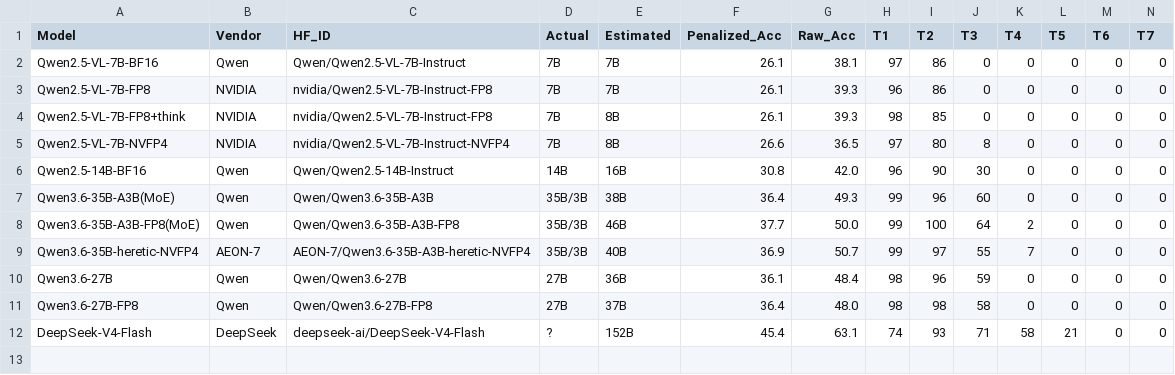
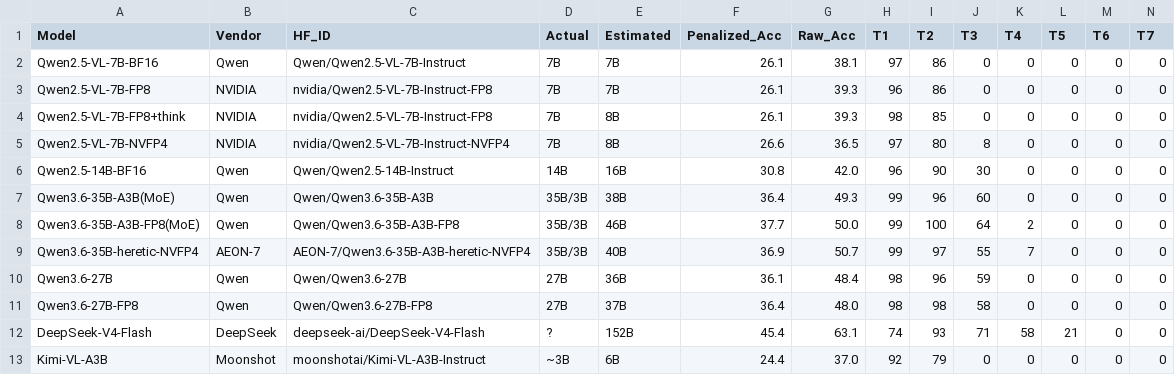
Before and after one commit to host452b/ikp_study, a CSV file: results/benchmark.csv, drawn as a sheet; the diff names each change by its address in the sheet, - before the commit and + after, or states it on an @@ line.

```diff
--- a/results/benchmark.csv
+++ b/results/benchmark.csv
+row 13: Kimi-VL-A3B | Moonshot | moonshotai/Kimi-VL-A3B-Instruct | ~3B | 6B | 24.4 | 37.0 | 92 | 79 | 0 | 0 | 0 | 0 | 0
```
Also changed, not shown: 2 other files.
